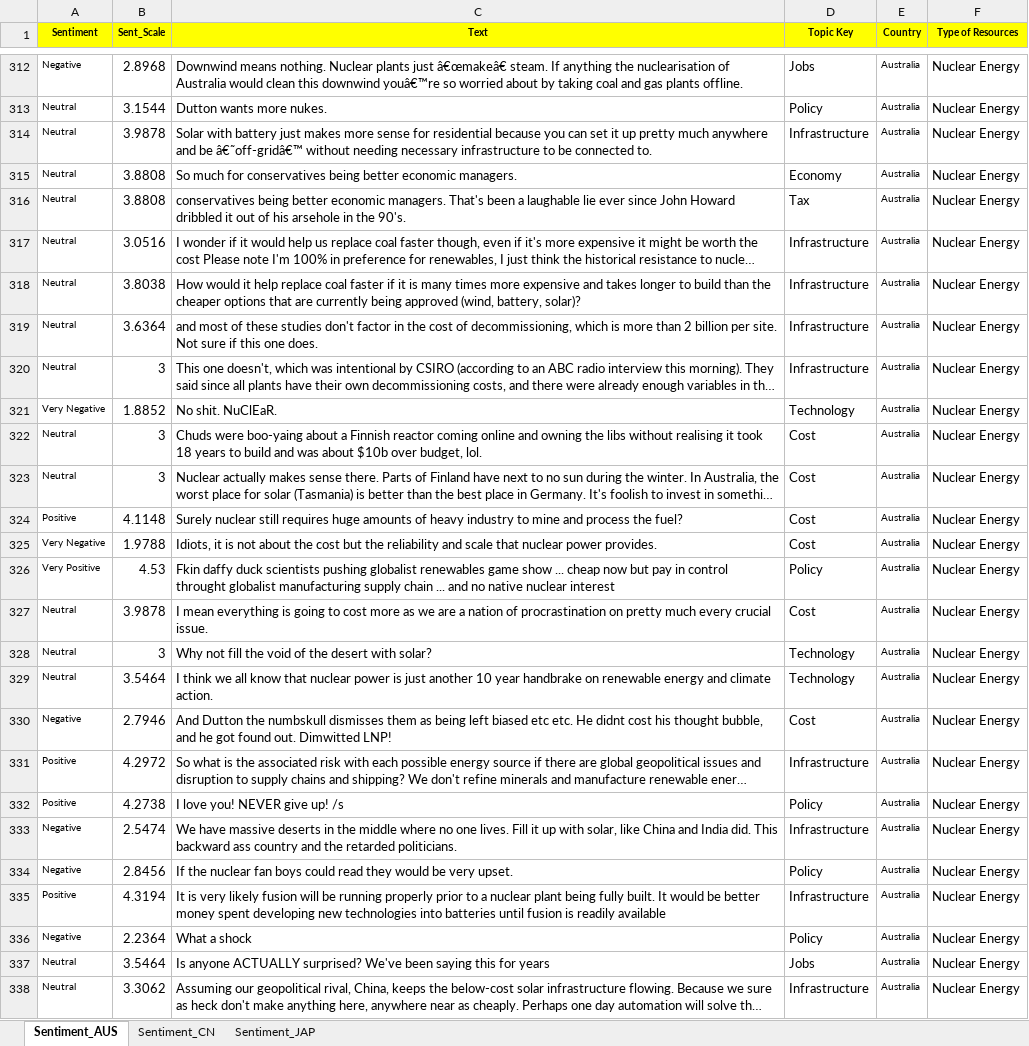
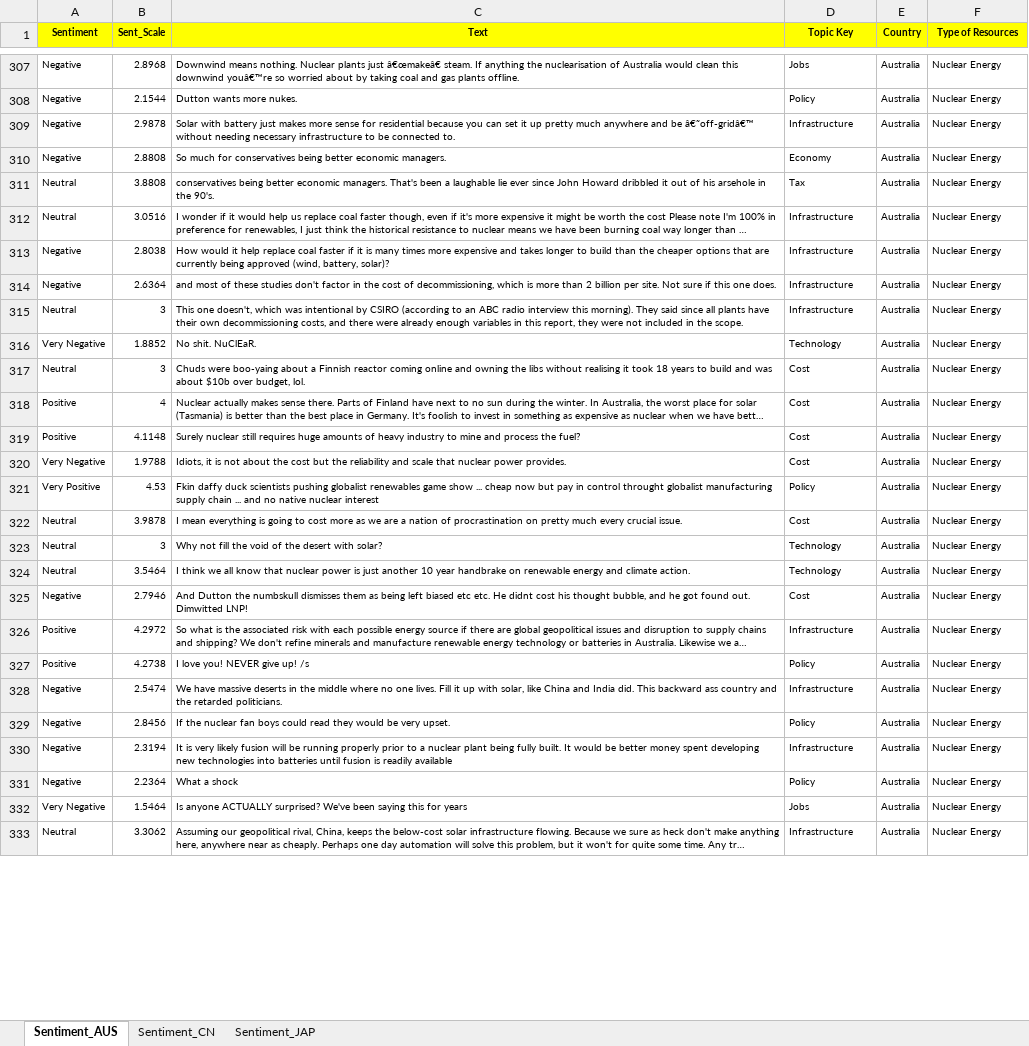
Before and after one commit to Tuandat10/Design-Innovation-Project, an Excel workbook: output_data/visualisation_sentiment.xlsx, sheet Sentiment_AUS, drawn as a sheet; only a part is shown, gaps mark what is left out; long unchanged cells end in …; values as stored, in another font and other column widths than the file's, no borders; addresses are those after the commit; the diff covers the shown part only; the diff names each change by its address in the sheet, - before the commit and + after, or states it on an @@ line.

```diff
--- a/output_data/visualisation_sentiment.xlsx (sheet Sentiment_AUS)
+++ b/output_data/visualisation_sentiment.xlsx (sheet Sentiment_AUS)
@@ B307:D333 text size: smaller @@
@@ F307:F333 text size: smaller @@
-A308:A310 (Sentiment): Neutral
+A308:A310 (Sentiment): Negative
-B308 (Sent_Scale): 3.1544
+B308 (Sent_Scale): 2.1544
-B309 (Sent_Scale): 3.9878
+B309 (Sent_Scale): 2.9878
-B310 (Sent_Scale): 3.8808
+B310 (Sent_Scale): 2.8808
-A313:A314 (Sentiment): Neutral
+A313:A314 (Sentiment): Negative
-B313 (Sent_Scale): 3.8038
+B313 (Sent_Scale): 2.8038
-B314 (Sent_Scale): 3.6364
+B314 (Sent_Scale): 2.6364
-A318 (Sentiment): Neutral
+A318 (Sentiment): Positive
-B318 (Sent_Scale): 3
+B318 (Sent_Scale): 4
-A330 (Sentiment): Positive
+A330 (Sentiment): Negative
-B330 (Sent_Scale): 4.3194
+B330 (Sent_Scale): 2.3194
-A332 (Sentiment): Neutral
+A332 (Sentiment): Very Negative
-B332 (Sent_Scale): 3.5464
+B332 (Sent_Scale): 1.5464
```
Also changed, not shown: 9 removed rows, 775 edited cells and cell formats elsewhere in this sheet, formulas that keep their value, 2 other files.
